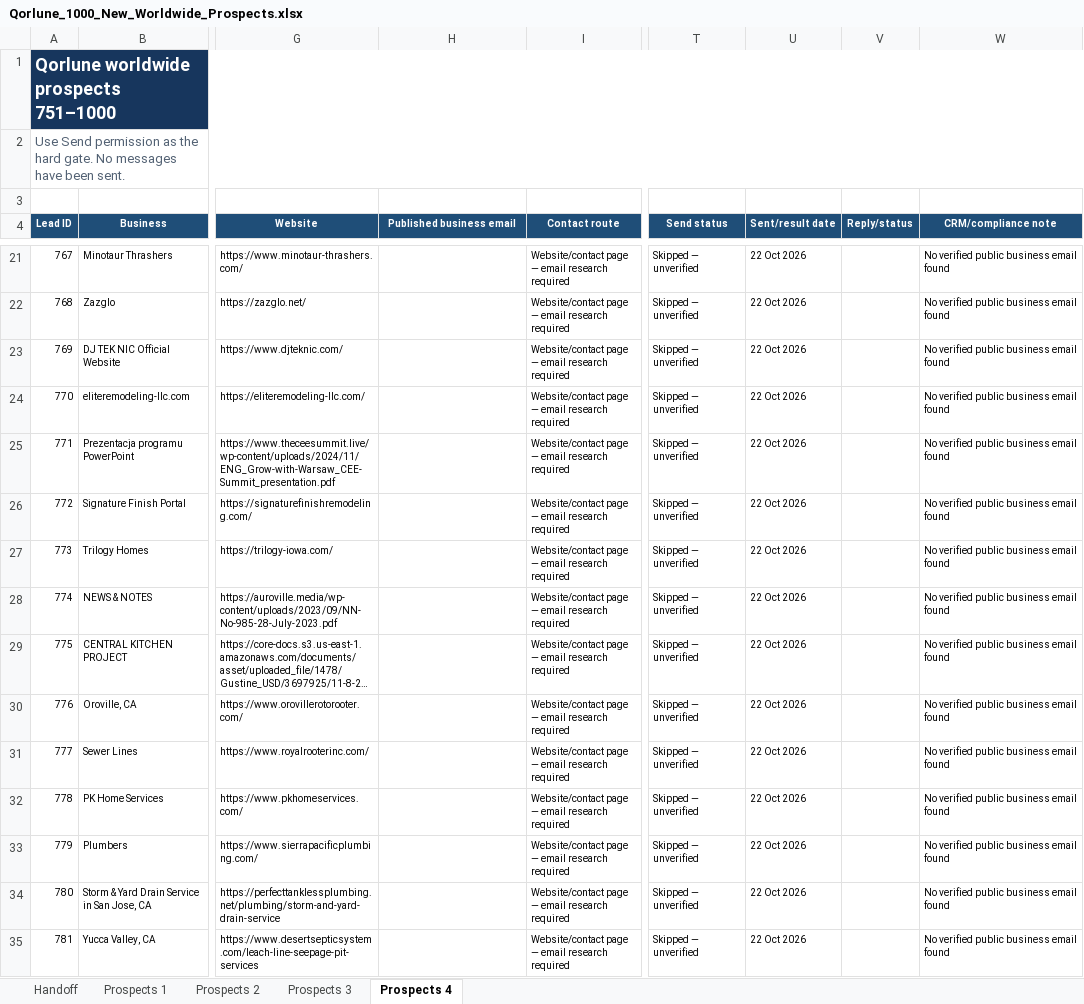
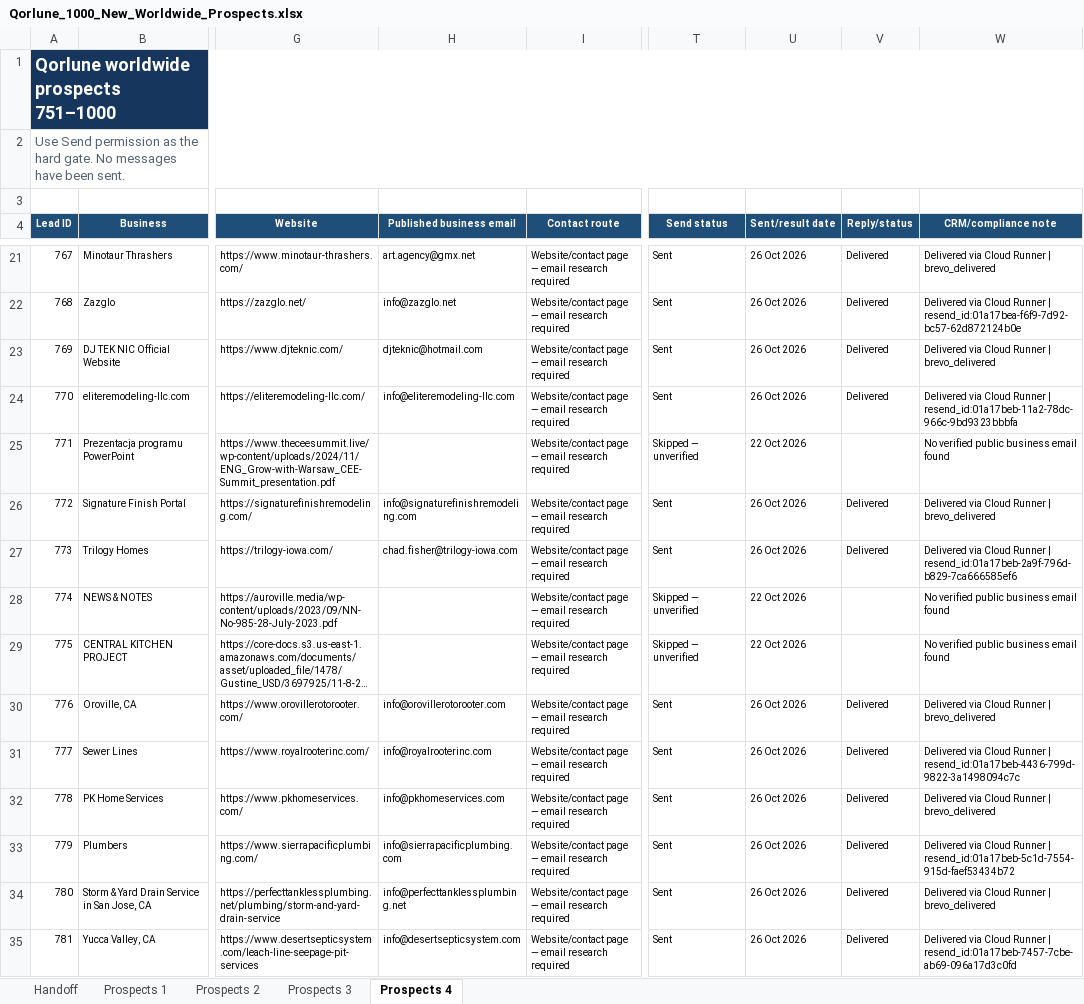
Before and after one commit to TauqeerMustafa/tauqeermustafainc, an Excel workbook: data/outreach/Qorlune_1000_New_Worldwide_Prospects.xlsx, sheet Prospects 4, drawn as a sheet; only a part is shown, gaps mark what is left out; long unchanged cells end in …; values as stored, in another font and other column widths than the file's, no borders; table styles not drawn; the diff covers the shown part only; the diff names each change by its address in the sheet, - before the commit and + after, or states it on an @@ line.

```diff
--- a/data/outreach/Qorlune_1000_New_Worldwide_Prospects.xlsx (sheet Prospects 4)
+++ b/data/outreach/Qorlune_1000_New_Worldwide_Prospects.xlsx (sheet Prospects 4)
-H21 (Published business email): (empty)
+H21 (Published business email): art.agency@gmx.net
-T21:T24 (Send status): Skipped — unverified
+T21:T24 (Send status): Sent
-U21:U24 (Sent/result date): 22 Oct 2026
+U21:U24 (Sent/result date): 26 Oct 2026
-V21:V24 (Reply/status): (empty)
+V21:V24 (Reply/status): Delivered
-W21 (CRM/compliance note): No verified public business email found
+W21 (CRM/compliance note): Delivered via Cloud Runner | brevo_delivered
-H22 (Published business email): (empty)
+H22 (Published business email): info@zazglo.net
-W22 (CRM/compliance note): No verified public business email found
+W22 (CRM/compliance note): Delivered via Cloud Runner | resend_id:01a17bea-f6f9-7d92-bc57-62d872124b0e
-H23 (Published business email): (empty)
+H23 (Published business email): djteknic@hotmail.com
-W23 (CRM/compliance note): No verified public business email found
+W23 (CRM/compliance note): Delivered via Cloud Runner | brevo_delivered
-H24 (Published business email): (empty)
+H24 (Published business email): info@eliteremodeling-llc.com
-W24 (CRM/compliance note): No verified public business email found
+W24 (CRM/compliance note): Delivered via Cloud Runner | resend_id:01a17beb-11a2-78dc-966c-9bd9323bbbfa
-H26 (Published business email): (empty)
+H26 (Published business email): info@signaturefinishremodeling.com
-T26:T27 (Send status): Skipped — unverified
+T26:T27 (Send status): Sent
-U26:U27 (Sent/result date): 22 Oct 2026
+U26:U27 (Sent/result date): 26 Oct 2026
-V26:V27 (Reply/status): (empty)
+V26:V27 (Reply/status): Delivered
-W26 (CRM/compliance note): No verified public business email found
+W26 (CRM/compliance note): Delivered via Cloud Runner | brevo_delivered
-H27 (Published business email): (empty)
+H27 (Published business email): chad.fisher@trilogy-iowa.com
-W27 (CRM/compliance note): No verified public business email found
+W27 (CRM/compliance note): Delivered via Cloud Runner | resend_id:01a17beb-2a9f-796d-b829-7ca666585ef6
-H30 (Published business email): (empty)
+H30 (Published business email): info@orovillerotorooter.com
-T30:T35 (Send status): Skipped — unverified
+T30:T35 (Send status): Sent
-U30:U35 (Sent/result date): 22 Oct 2026
+U30:U35 (Sent/result date): 26 Oct 2026
-V30:V35 (Reply/status): (empty)
+V30:V35 (Reply/status): Delivered
-W30 (CRM/compliance note): No verified public business email found
+W30 (CRM/compliance note): Delivered via Cloud Runner | brevo_delivered
-H31 (Published business email): (empty)
+H31 (Published business email): info@royalrooterinc.com
-W31 (CRM/compliance note): No verified public business email found
+W31 (CRM/compliance note): Delivered via Cloud Runner | resend_id:01a17beb-4436-799d-9822-3a1498094c7c
-H32 (Published business email): (empty)
+H32 (Published business email): info@pkhomeservices.com
-W32 (CRM/compliance note): No verified public business email found
+W32 (CRM/compliance note): Delivered via Cloud Runner | brevo_delivered
-H33 (Published business email): (empty)
+H33 (Published business email): info@sierrapacificplumbing.com
-W33 (CRM/compliance note): No verified public business email found
+W33 (CRM/compliance note): Delivered via Cloud Runner | resend_id:01a17beb-5c1d-7554-915d-faef53434b72
-H34 (Published business email): (empty)
+H34 (Published business email): info@perfecttanklessplumbing.net
-W34 (CRM/compliance note): No verified public business email found
+W34 (CRM/compliance note): Delivered via Cloud Runner | brevo_delivered
-H35 (Published business email): (empty)
+H35 (Published business email): info@desertsepticsystem.com
-W35 (CRM/compliance note): No verified public business email found
+W35 (CRM/compliance note): Delivered via Cloud Runner | resend_id:01a17beb-7457-7cbe-ab69-096a17d3c0fd
```
Also changed, not shown: 116 edited cells elsewhere in this sheet, sheet Prospects 3.
